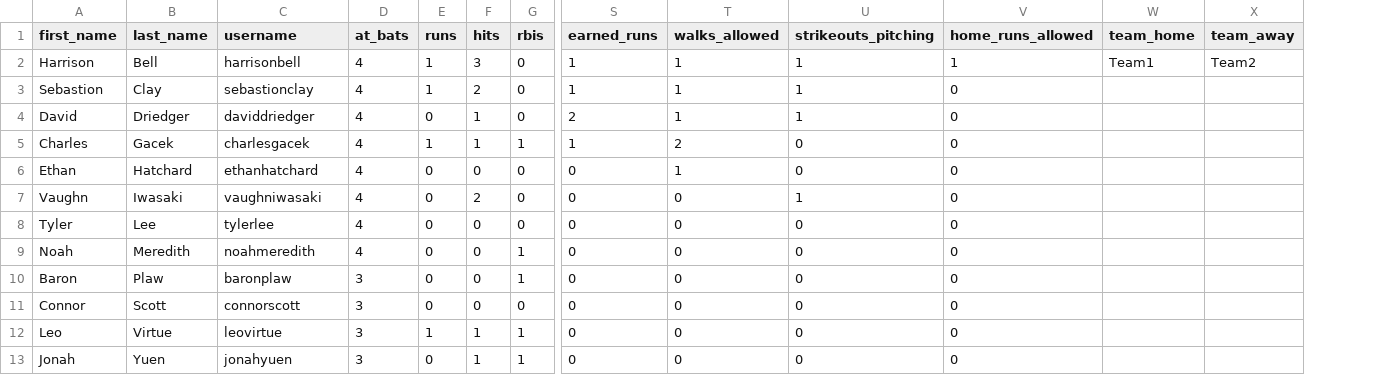
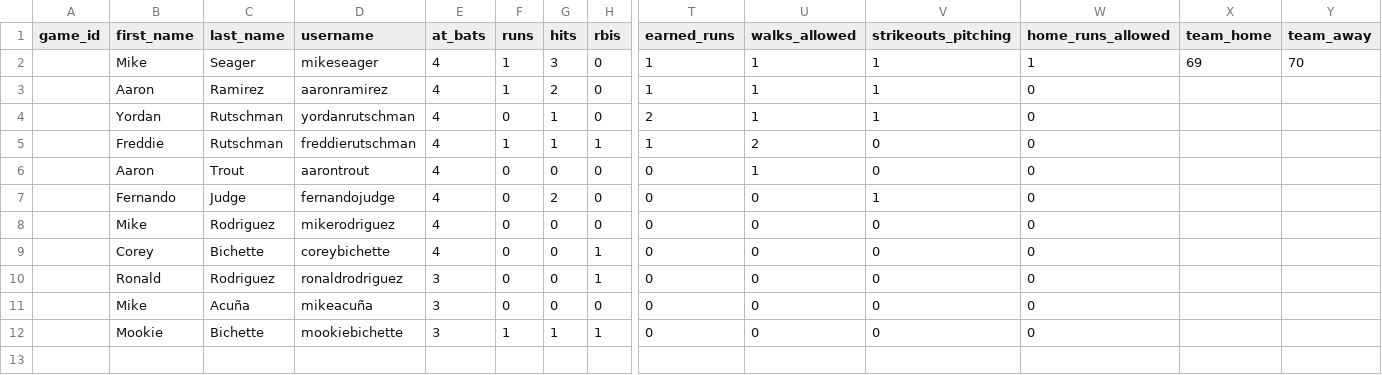
Before and after one commit to titancoder12/web3sportsdraft, a CSV file: test_boxscore.csv, drawn as a sheet; only a part is shown, gaps mark what is left out; removed rows and columns are numbered as before the commit, all else as after; rows hold the shown columns only; the diff names each change by its address in the sheet, - before the commit and + after, or states it on an @@ line.

Commit message:
produced boxscore at http://127.0.0.1:8000/boxscore/1/

```diff
--- a/test_boxscore.csv
+++ b/test_boxscore.csv
+column A (game_id), empty
-B2 (first_name): Harrison
+B2 (first_name): Mike
-C2 (last_name): Bell
+C2 (last_name): Seager
-D2 (username): harrisonbell
+D2 (username): mikeseager
-X2 (team_home): Team1
+X2 (team_home): 69
-Y2 (team_away): Team2
+Y2 (team_away): 70
-B3 (first_name): Sebastion
+B3 (first_name): Aaron
-C3 (last_name): Clay
+C3 (last_name): Ramirez
-D3 (username): sebastionclay
+D3 (username): aaronramirez
-B4 (first_name): David
+B4 (first_name): Yordan
-C4 (last_name): Driedger
+C4 (last_name): Rutschman
-D4 (username): daviddriedger
+D4 (username): yordanrutschman
-B5 (first_name): Charles
+B5 (first_name): Freddie
-C5 (last_name): Gacek
+C5 (last_name): Rutschman
-D5 (username): charlesgacek
+D5 (username): freddierutschman
-B6 (first_name): Ethan
+B6 (first_name): Aaron
-C6 (last_name): Hatchard
+C6 (last_name): Trout
-D6 (username): ethanhatchard
+D6 (username): aarontrout
-B7 (first_name): Vaughn
+B7 (first_name): Fernando
-C7 (last_name): Iwasaki
+C7 (last_name): Judge
-D7 (username): vaughniwasaki
+D7 (username): fernandojudge
-B8 (first_name): Tyler
+B8 (first_name): Mike
-C8 (last_name): Lee
+C8 (last_name): Rodriguez
-D8 (username): tylerlee
+D8 (username): mikerodriguez
-B9 (first_name): Noah
+B9 (first_name): Corey
-C9 (last_name): Meredith
+C9 (last_name): Bichette
-D9 (username): noahmeredith
+D9 (username): coreybichette
-B10 (first_name): Baron
+B10 (first_name): Ronald
-C10 (last_name): Plaw
+C10 (last_name): Rodriguez
-D10 (username): baronplaw
+D10 (username): ronaldrodriguez
-B11 (first_name): Connor
+B11 (first_name): Mike
-C11 (last_name): Scott
+C11 (last_name): Acuña
-D11 (username): connorscott
+D11 (username): mikeacuña
-B12 (first_name): Leo
+B12 (first_name): Mookie
-C12 (last_name): Virtue
+C12 (last_name): Bichette
-D12 (username): leovirtue
+D12 (username): mookiebichette
-row 13: Jonah | Yuen | jonahyuen | 3 | 0 | 1 | 1 | 0 | 0 | 0 | 0
```
Also changed, not shown: 1 other file.
